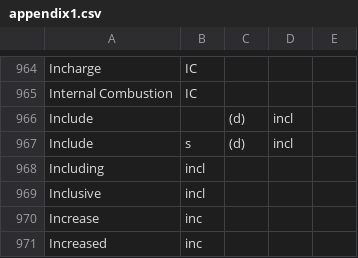
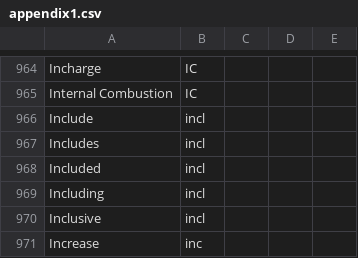
Before and after one commit to Alimadcorp/militaryOp, a CSV file: appendix1.csv, drawn as a sheet; only a part is shown, gaps mark what is left out; the shorter side is filled out with more unchanged rows.

Commit message:
Update appendix1.csv

```diff
--- a/appendix1.csv
+++ b/appendix1.csv
@@ -965,4 +965,5 @@ Incharge,IC
 Internal Combustion,IC
-Include, , (d),incl
-Include,s , (d),incl
+Include,incl
+Includes,incl
+Included,incl
 Including,incl
```
